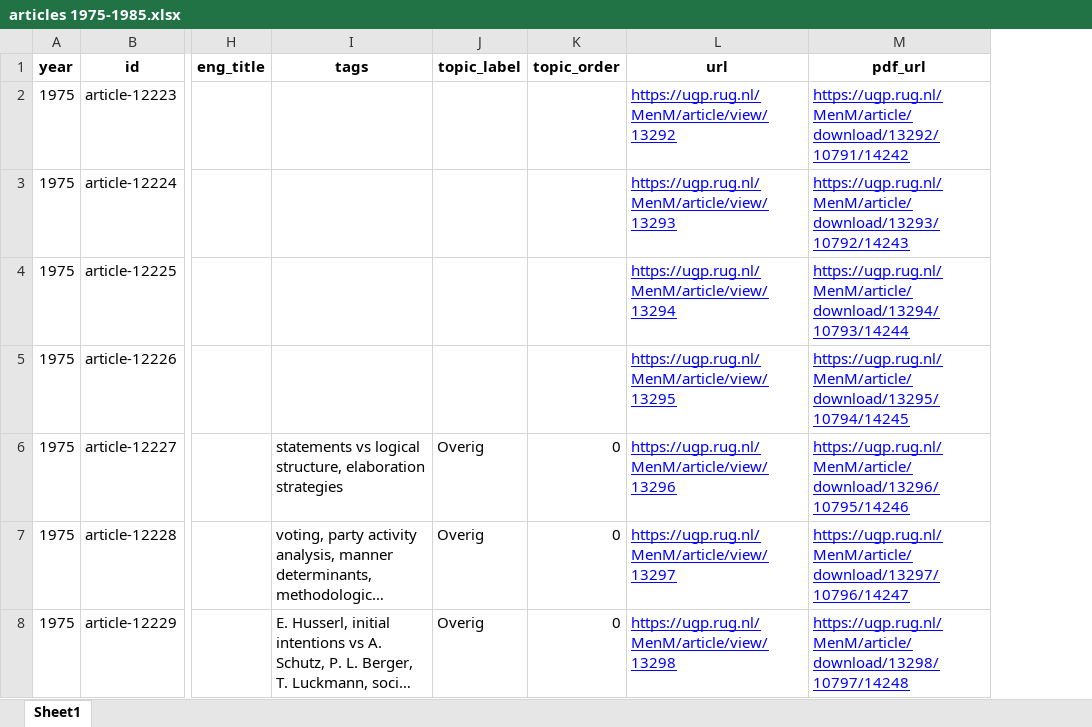
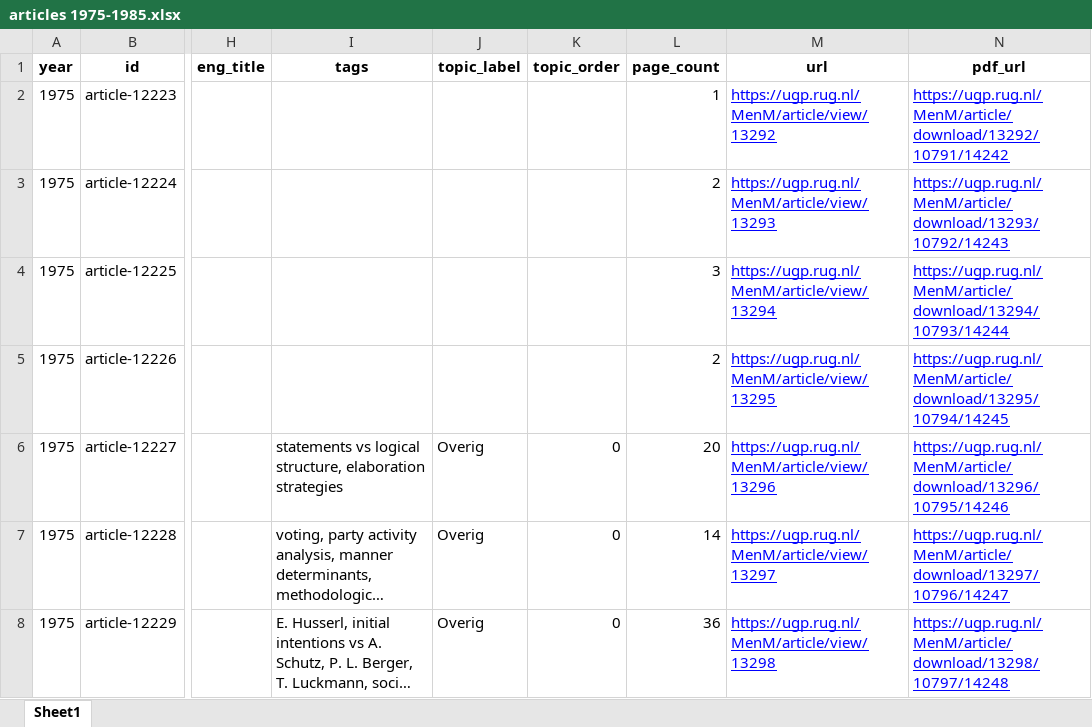
Before and after one commit to jossl95/menm_centennial_anniversary, an Excel workbook: decades/articles 1975-1985.xlsx, sheet Sheet1, drawn as a sheet; only a part is shown, gaps mark what is left out; long unchanged cells end in …; values as stored, in another font and other column widths than the file's, no borders; the diff covers the shown part only; the diff names each change by its address in the sheet, - before the commit and + after, or states it on an @@ line.

```diff
--- a/decades/articles 1975-1985.xlsx (sheet Sheet1)
+++ b/decades/articles 1975-1985.xlsx (sheet Sheet1)
+column L (page_count), rows 2-8: 1 | 2 | 3 | 2 | 20 | 14 | 36
```
Also changed, not shown: 27 edited cells elsewhere in this sheet, data/articles.xlsx, decades/articles 1925-1935.xlsx, 29 other files.
